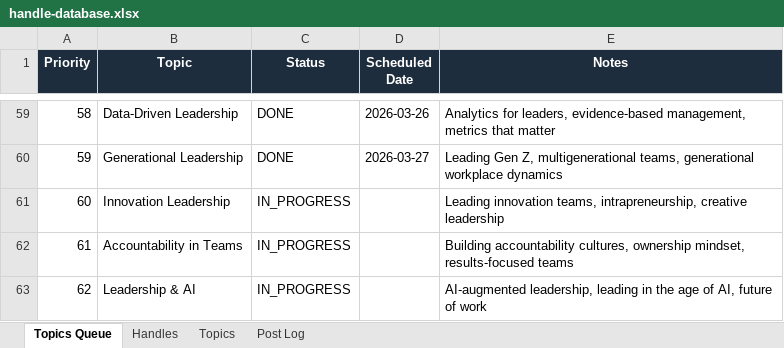
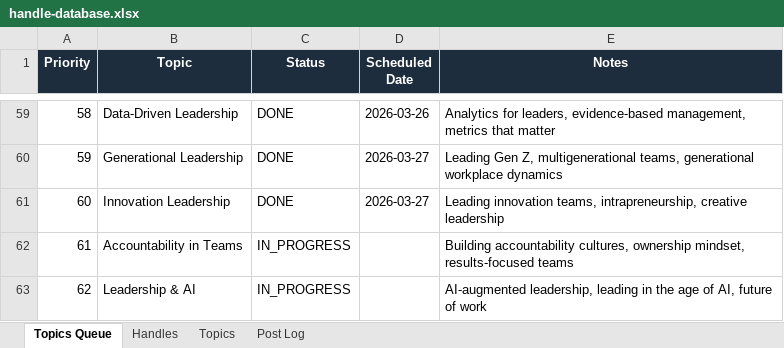
Before and after one commit to jonno-alt/social-images, an Excel workbook: data/handle-database.xlsx, sheet Topics Queue, drawn as a sheet; only a part is shown, gaps mark what is left out; values as stored, in another font and other column widths than the file's, no borders; the diff names each change by its address in the sheet, - before the commit and + after, or states it on an @@ line.

```diff
--- a/data/handle-database.xlsx (sheet Topics Queue)
+++ b/data/handle-database.xlsx (sheet Topics Queue)
-C61 (Status): IN_PROGRESS
+C61 (Status): DONE
-D61 (Scheduled Date): (empty)
+D61 (Scheduled Date): 2026-03-27
```
Also changed, not shown: sheet Post Log, sheet Handles, sheet Topics.
